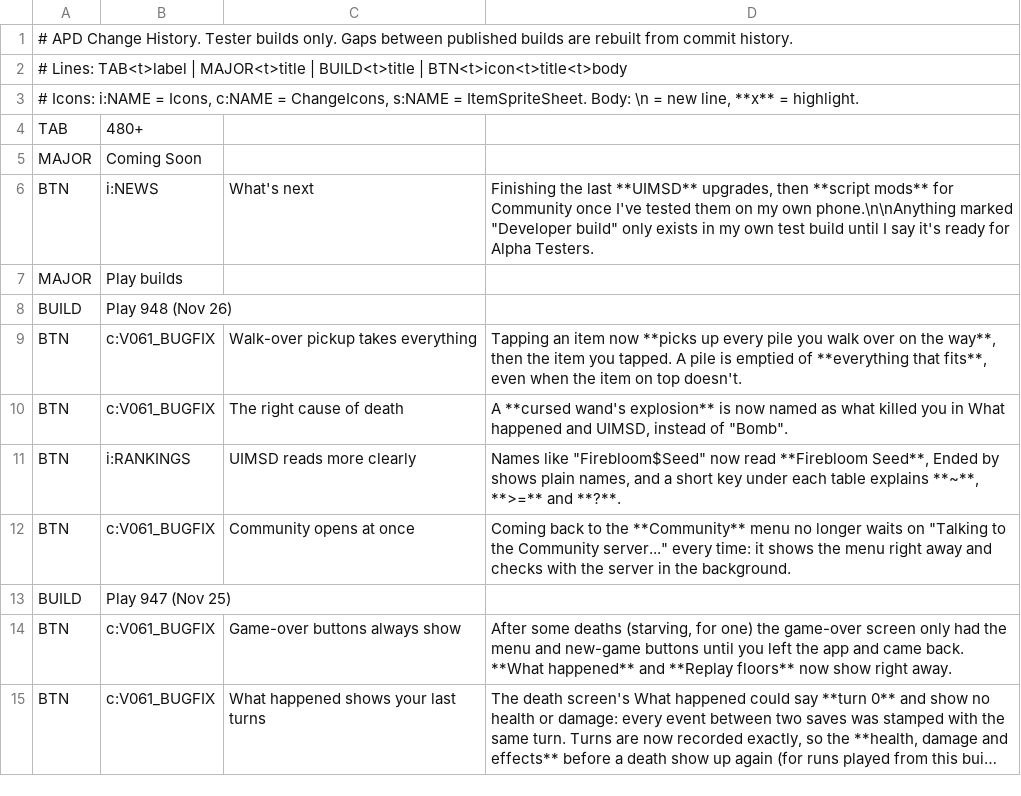
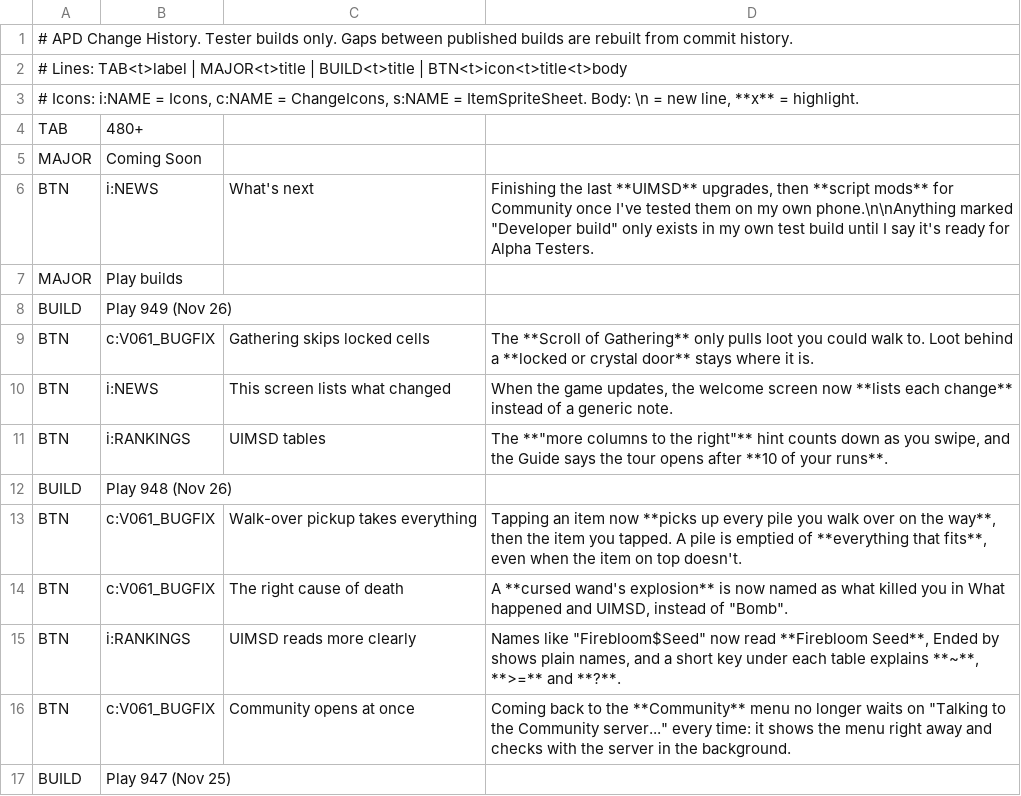
Before and after one commit to APD-Development/ShieldingShouldHaveWorked, a TSV file: core/src/main/assets/apd/changes.tsv, drawn as a sheet; only a part is shown; the shorter side is filled out with more unchanged rows; long unchanged cells end in …; the diff names each change by its address in the sheet, - before the commit and + after, or states it on an @@ line.

```diff
--- a/core/src/main/assets/apd/changes.tsv
+++ b/core/src/main/assets/apd/changes.tsv
+row 8: BUILD | Play 949 (Nov 26)
+row 9: BTN | c:V061_BUGFIX | Gathering skips locked cells | The **Scroll of Gathering** only pulls loot you could walk to. Loot behind a **locked or crystal door** stays where it is.
+row 10: BTN | i:NEWS | This screen lists what changed | When the game updates, the welcome screen now **lists each change** instead of a generic note.
+row 11: BTN | i:RANKINGS | UIMSD tables | The **"more columns to the right"** hint counts down as you swipe, and the Guide says the tour opens after **10 of your runs**.
```
Also changed, not shown: 2 other files.
